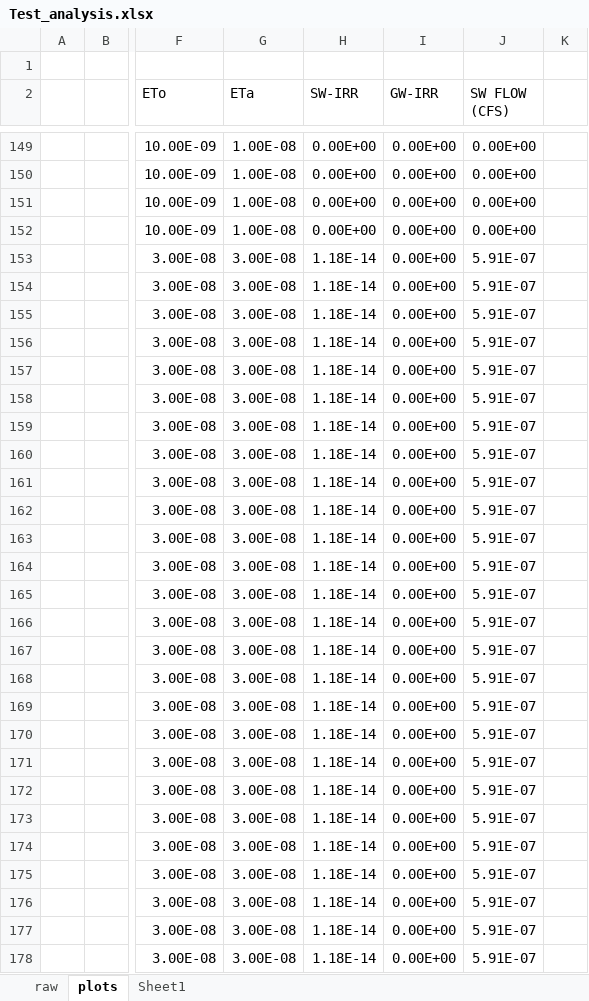
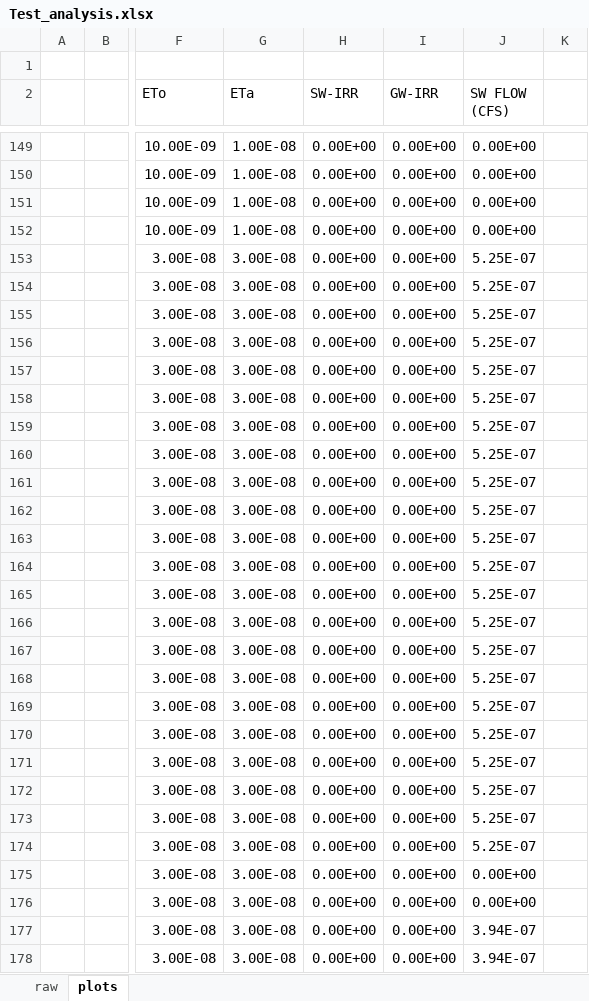
Before and after one commit to rniswon/mfnwt, an Excel workbook: Examples/AgOptions/Test_analysis.xlsx, sheet plots, drawn as a sheet; only a part is shown, gaps mark what is left out; values as stored, in another font and other column widths than the file's, no borders; charts and pictures not drawn; the diff covers the shown part only; the diff names each change by its address in the sheet, - before the commit and + after, or states it on an @@ line.

```diff
--- a/Examples/AgOptions/Test_analysis.xlsx (sheet plots)
+++ b/Examples/AgOptions/Test_analysis.xlsx (sheet plots)
-sheet tab: Sheet1
-H153:H178 (SW-IRR): 1.18E-14
+H153:H178 (SW-IRR): 0.00E+00
-J153:J174 (SW FLOW (CFS)): 5.91E-07
+J153:J174 (SW FLOW (CFS)): 5.25E-07
-J175:J176 (SW FLOW (CFS)): 5.91E-07
+J175:J176 (SW FLOW (CFS)): 0.00E+00
-J177:J178 (SW FLOW (CFS)): 5.91E-07
+J177:J178 (SW FLOW (CFS)): 3.94E-07
```
Also changed, not shown: 787 edited cells elsewhere in this sheet, sheet raw, formulas that keep their value, hidden cells, charts or pictures, 36 other files.
